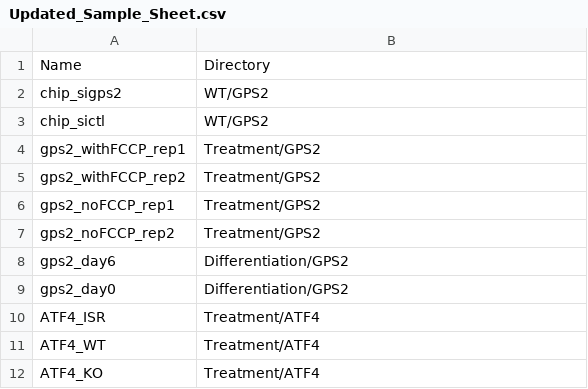
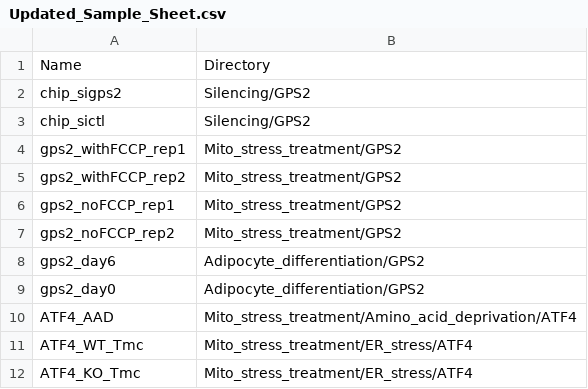
Before and after one commit to BU-BMSIP/GPS2_ChIPseq_Perissi-Lab, a CSV file: Updated_Sample_Sheet.csv, drawn as a sheet.

```diff
--- a/Updated_Sample_Sheet.csv
+++ b/Updated_Sample_Sheet.csv
@@ -1,12 +1,12 @@
 Name,Directory
-chip_sigps2,WT/GPS2
-chip_sictl,WT/GPS2
-gps2_withFCCP_rep1,Treatment/GPS2
-gps2_withFCCP_rep2,Treatment/GPS2
-gps2_noFCCP_rep1,Treatment/GPS2
-gps2_noFCCP_rep2,Treatment/GPS2
-gps2_day6,Differentiation/GPS2
-gps2_day0,Differentiation/GPS2
-ATF4_ISR,Treatment/ATF4
-ATF4_WT,Treatment/ATF4
-ATF4_KO,Treatment/ATF4
+chip_sigps2,Silencing/GPS2
+chip_sictl,Silencing/GPS2
+gps2_withFCCP_rep1,Mito_stress_treatment/GPS2
+gps2_withFCCP_rep2,Mito_stress_treatment/GPS2
+gps2_noFCCP_rep1,Mito_stress_treatment/GPS2
+gps2_noFCCP_rep2,Mito_stress_treatment/GPS2
+gps2_day6,Adipocyte_differentiation/GPS2
+gps2_day0,Adipocyte_differentiation/GPS2
+ATF4_AAD,Mito_stress_treatment/Amino_acid_deprivation/ATF4
+ATF4_WT_Tmc,Mito_stress_treatment/ER_stress/ATF4
+ATF4_KO_Tmc,Mito_stress_treatment/ER_stress/ATF4
```
Also changed, not shown: 15 other files.
